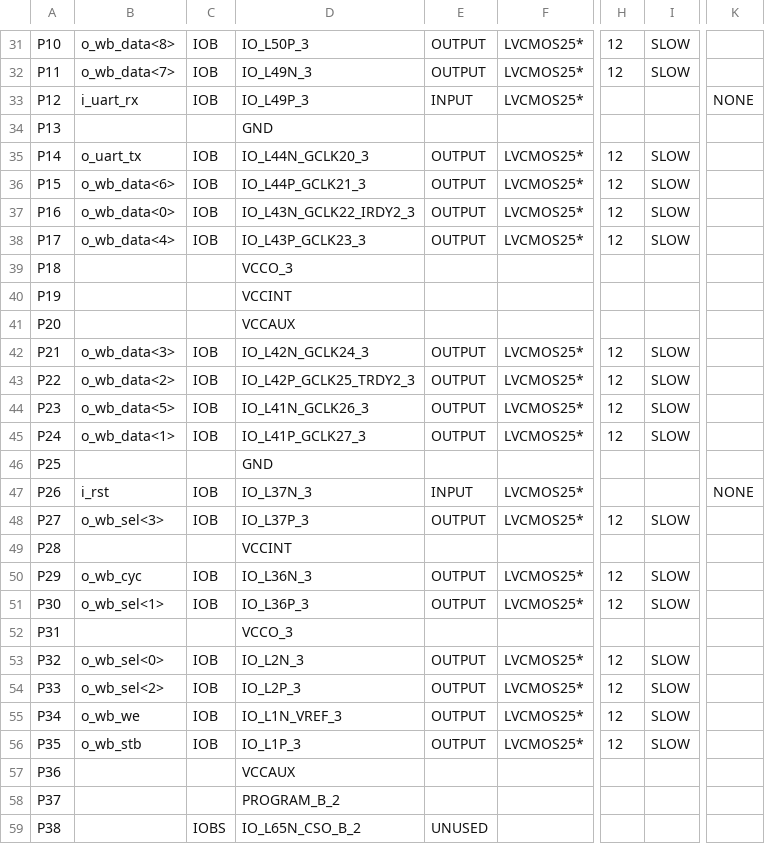
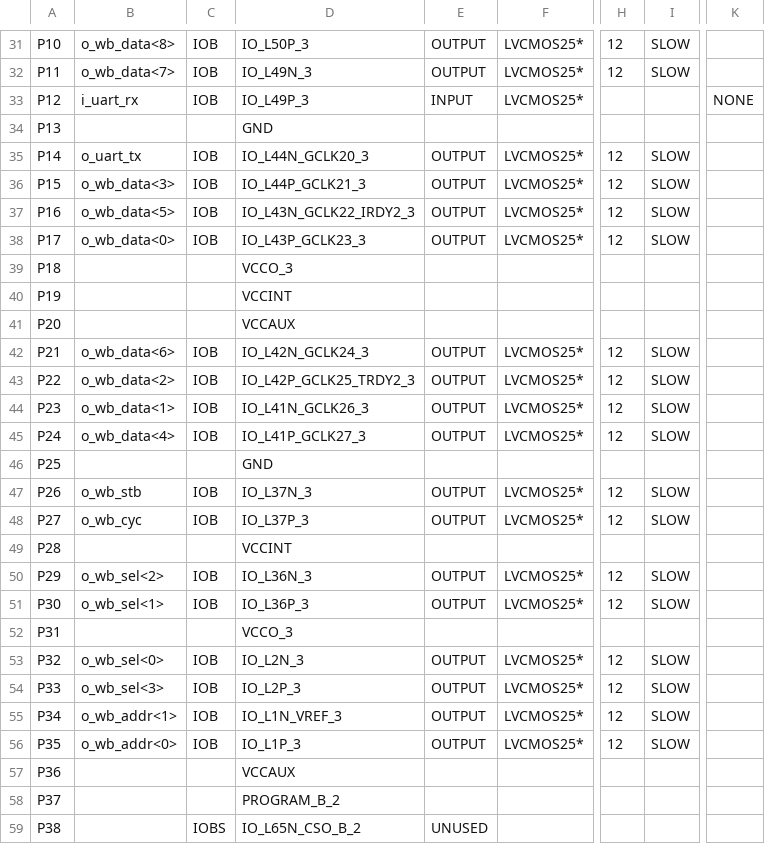
Before and after one commit to engrgba/wishbone_uart_string, a CSV file: Wishbone_Controller_pad.csv, drawn as a sheet; only a part is shown, gaps mark what is left out; the diff covers the shown part only; the diff names each change by its address in the sheet, - before the commit and + after, or states it on an @@ line.

```diff
--- a/Wishbone_Controller_pad.csv
+++ b/Wishbone_Controller_pad.csv
-B36: o_wb_data<6>
+B36: o_wb_data<3>
-B37: o_wb_data<0>
+B37: o_wb_data<5>
-B38: o_wb_data<4>
+B38: o_wb_data<0>
-B42: o_wb_data<3>
+B42: o_wb_data<6>
-B44: o_wb_data<5>
+B44: o_wb_data<1>
-B45: o_wb_data<1>
+B45: o_wb_data<4>
-B47: i_rst
+B47: o_wb_stb
-E47: INPUT
+E47: OUTPUT
-H47: (empty)
+H47: 12
-I47: (empty)
+I47: SLOW
-K47: NONE
+K47: (empty)
-B48: o_wb_sel<3>
+B48: o_wb_cyc
-B50: o_wb_cyc
+B50: o_wb_sel<2>
-B54: o_wb_sel<2>
+B54: o_wb_sel<3>
-B55: o_wb_we
+B55: o_wb_addr<1>
-B56: o_wb_stb
+B56: o_wb_addr<0>
```
Also changed, not shown: 25 edited cells elsewhere in this file, 41 other files.
